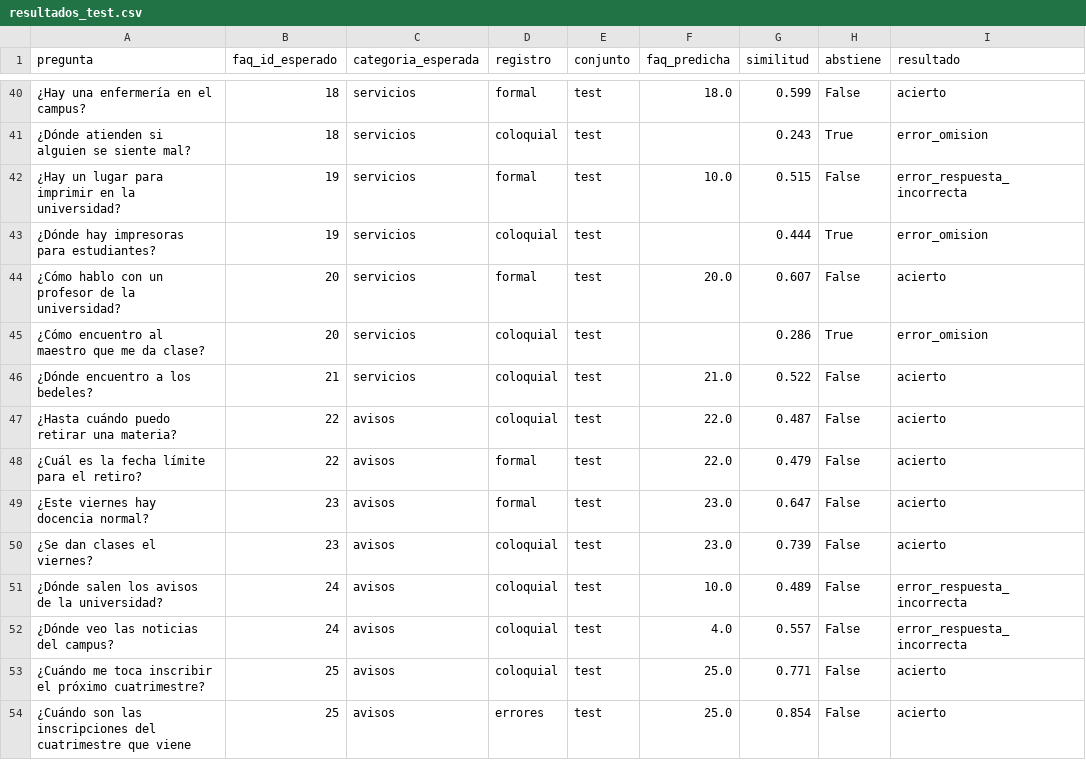
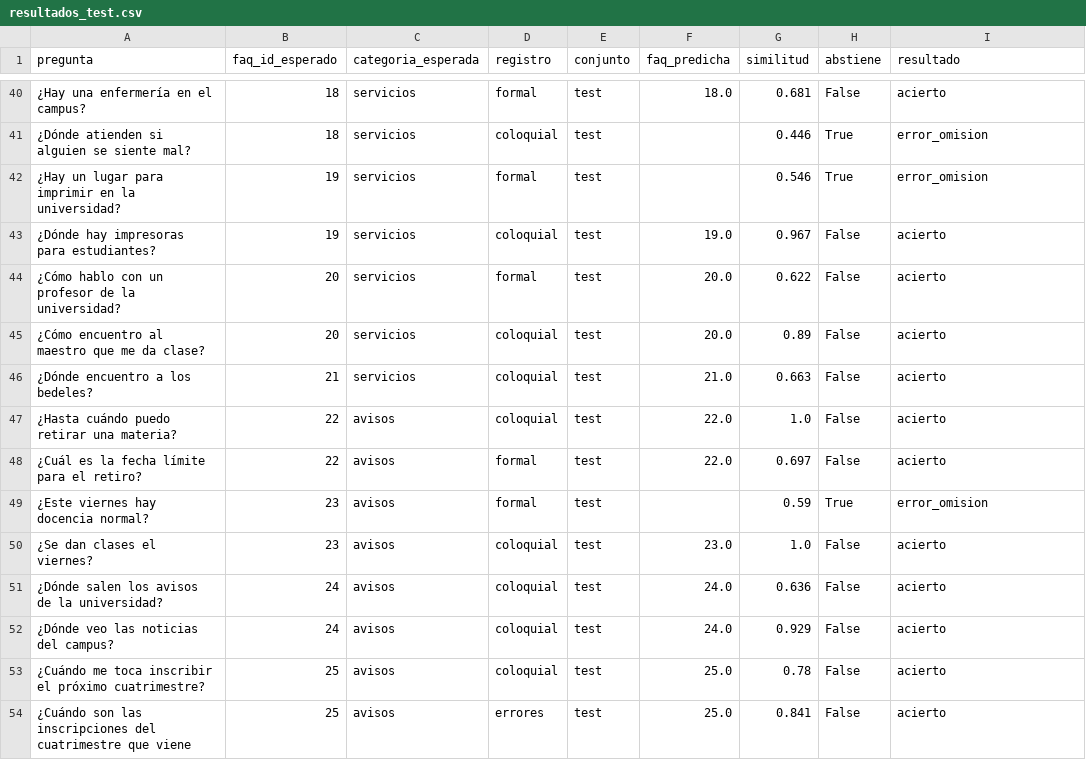
Before and after one commit to michaelventura01/ABEL-ASISTENTE_GUIA_SERVICIOS_ACADEMICOS, a CSV file: bedeles-mvp/eval/resultados_test.csv, drawn as a sheet; only a part is shown, gaps mark what is left out; the diff covers the shown part only; the diff names each change by its address in the sheet, - before the commit and + after, or states it on an @@ line.

```diff
--- a/bedeles-mvp/eval/resultados_test.csv
+++ b/bedeles-mvp/eval/resultados_test.csv
-G40 (similitud): 0.599
+G40 (similitud): 0.681
-G41 (similitud): 0.243
+G41 (similitud): 0.446
-F42 (faq_predicha): 10.0
+F42 (faq_predicha): (empty)
-G42 (similitud): 0.515
+G42 (similitud): 0.546
-H42 (abstiene): False
+H42 (abstiene): True
-I42 (resultado): error_respuesta_incorrecta
+I42 (resultado): error_omision
-F43 (faq_predicha): (empty)
+F43 (faq_predicha): 19.0
-G43 (similitud): 0.444
+G43 (similitud): 0.967
-H43 (abstiene): True
+H43 (abstiene): False
-I43 (resultado): error_omision
+I43 (resultado): acierto
-G44 (similitud): 0.607
+G44 (similitud): 0.622
-F45 (faq_predicha): (empty)
+F45 (faq_predicha): 20.0
-G45 (similitud): 0.286
+G45 (similitud): 0.89
-H45 (abstiene): True
+H45 (abstiene): False
-I45 (resultado): error_omision
+I45 (resultado): acierto
-G46 (similitud): 0.522
+G46 (similitud): 0.663
-G47 (similitud): 0.487
+G47 (similitud): 1.0
-G48 (similitud): 0.479
+G48 (similitud): 0.697
-F49 (faq_predicha): 23.0
+F49 (faq_predicha): (empty)
-G49 (similitud): 0.647
+G49 (similitud): 0.59
-H49 (abstiene): False
+H49 (abstiene): True
-I49 (resultado): acierto
+I49 (resultado): error_omision
-G50 (similitud): 0.739
+G50 (similitud): 1.0
-F51 (faq_predicha): 10.0
+F51 (faq_predicha): 24.0
-G51 (similitud): 0.489
+G51 (similitud): 0.636
-I51:I52 (resultado): error_respuesta_incorrecta
+I51:I52 (resultado): acierto
-F52 (faq_predicha): 4.0
+F52 (faq_predicha): 24.0
-G52 (similitud): 0.557
+G52 (similitud): 0.929
-G53 (similitud): 0.771
+G53 (similitud): 0.78
-G54 (similitud): 0.854
+G54 (similitud): 0.841
```
Also changed, not shown: 94 edited cells elsewhere in this file, 9 other files.
